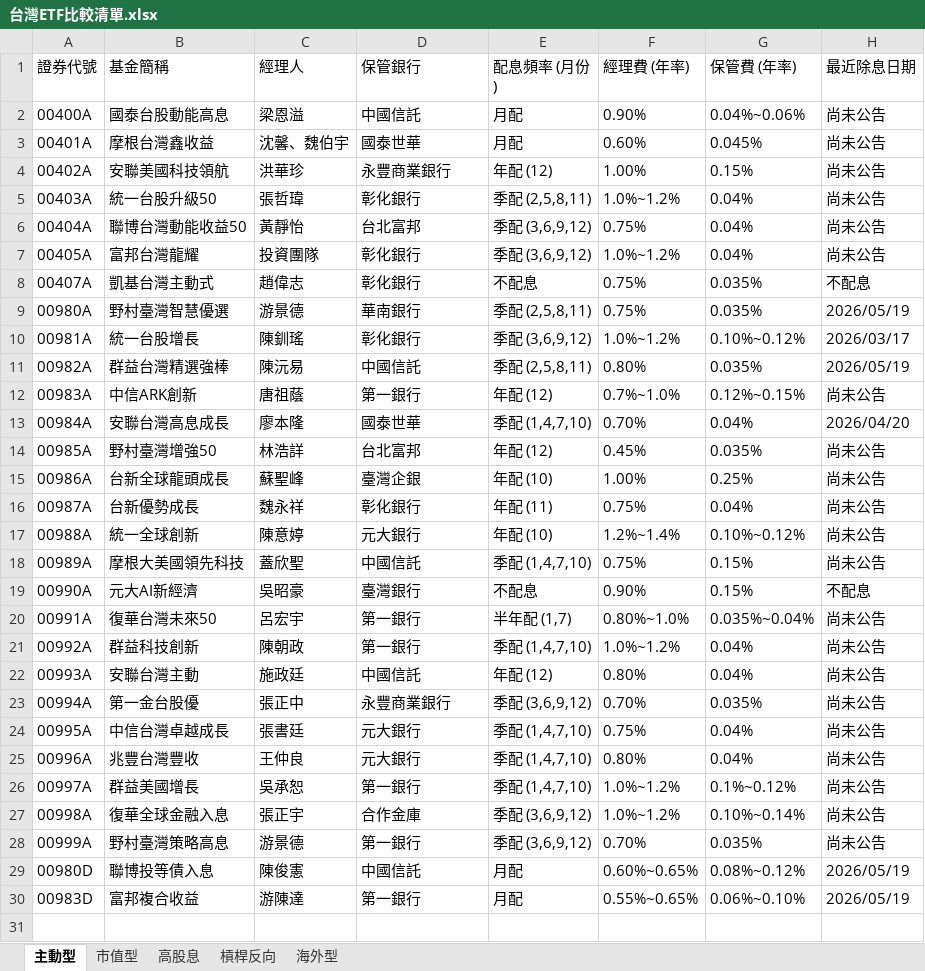
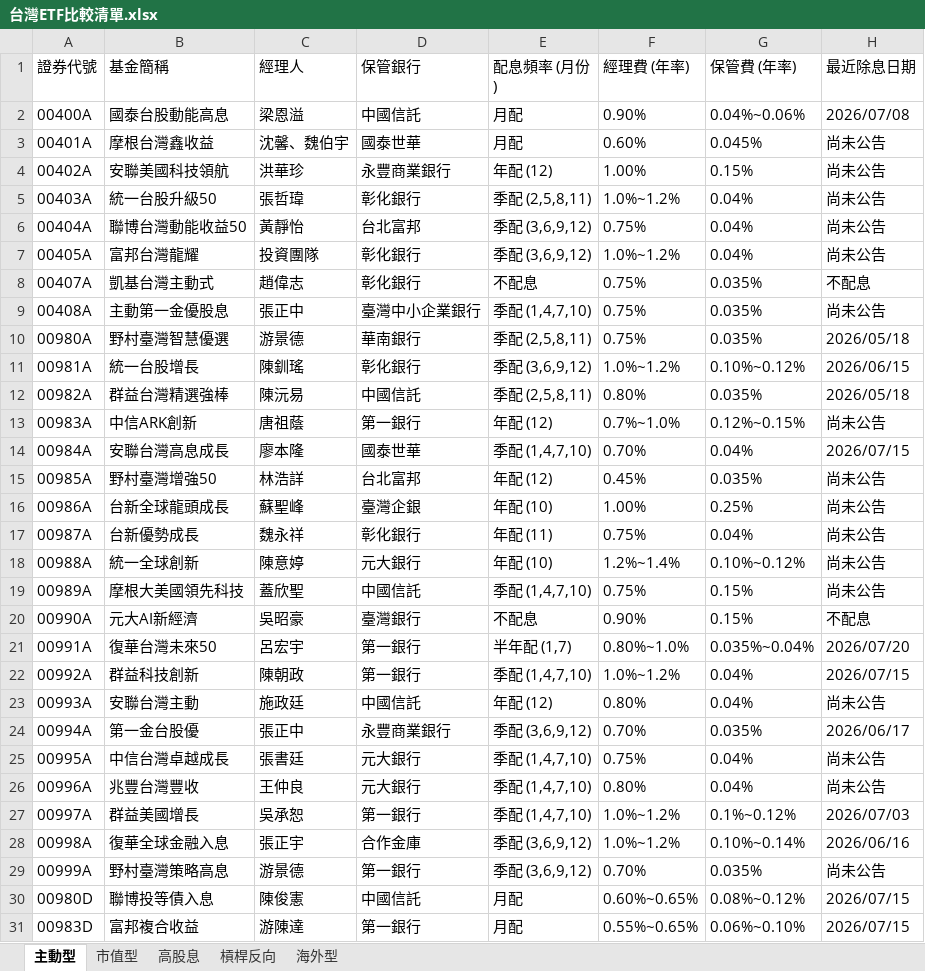
Before and after one commit to kunlongkuo/my-kb, an Excel workbook: wiki/金融投資/台灣ETF比較清單.xlsx, sheet 主動型, drawn as a sheet; values as stored, in another font and other column widths than the file's, no borders; addresses are those after the commit; the diff names each change by its address in the sheet, - before the commit and + after, or states it on an @@ line.

```diff
--- a/wiki/金融投資/台灣ETF比較清單.xlsx (sheet 主動型)
+++ b/wiki/金融投資/台灣ETF比較清單.xlsx (sheet 主動型)
-H2 (最近除息日期): 尚未公告
+H2 (最近除息日期): 2026/07/08
+row 9: 00408A | 主動第一金優股息 | 張正中 | 臺灣中小企業銀行 | 季配 (1,4,7,10) | 0.75% | 0.035% | 尚未公告
-H10 (最近除息日期): 2026/05/19
+H10 (最近除息日期): 2026/05/18
-H11 (最近除息日期): 2026/03/17
+H11 (最近除息日期): 2026/06/15
-H12 (最近除息日期): 2026/05/19
+H12 (最近除息日期): 2026/05/18
-H14 (最近除息日期): 2026/04/20
+H14 (最近除息日期): 2026/07/15
-H21 (最近除息日期): 尚未公告
+H21 (最近除息日期): 2026/07/20
-H22 (最近除息日期): 尚未公告
+H22 (最近除息日期): 2026/07/15
-H24 (最近除息日期): 尚未公告
+H24 (最近除息日期): 2026/06/17
-H27 (最近除息日期): 尚未公告
+H27 (最近除息日期): 2026/07/03
-H28 (最近除息日期): 尚未公告
+H28 (最近除息日期): 2026/06/16
-H30:H31 (最近除息日期): 2026/05/19
+H30:H31 (最近除息日期): 2026/07/15
```
Also changed, not shown: sheet 高股息, sheet 市值型, 11 other files.
